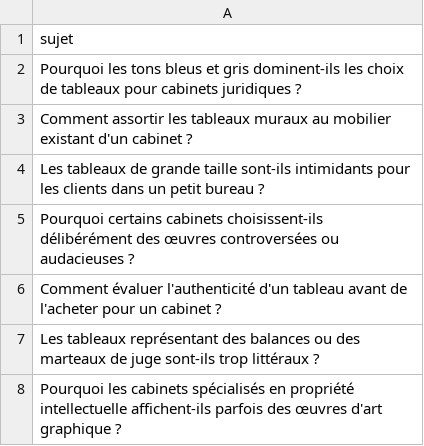
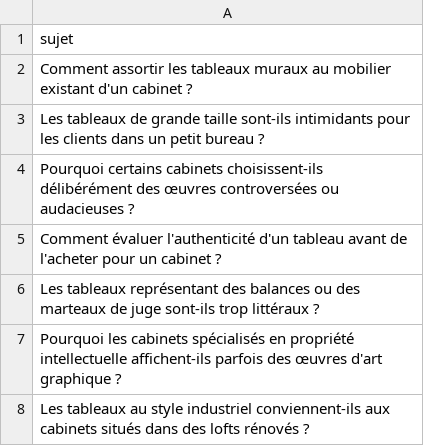
Before and after one commit to Metalosmose21/Cabinet-avocat-3-, a CSV file: sujets.csv, drawn as a sheet; only a part is shown; the shorter side is filled out with more unchanged rows.

```diff
--- a/sujets.csv
+++ b/sujets.csv
@@ -1,3 +1,2 @@
 sujet
-Pourquoi les tons bleus et gris dominent-ils les choix de tableaux pour cabinets juridiques ?
 Comment assortir les tableaux muraux au mobilier existant d'un cabinet ?
```
Also changed, not shown: sujets_traites.csv.
